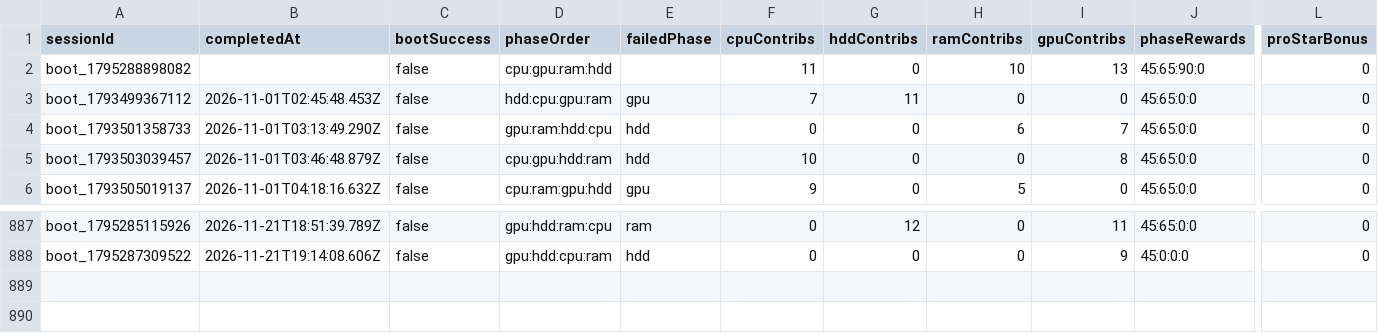
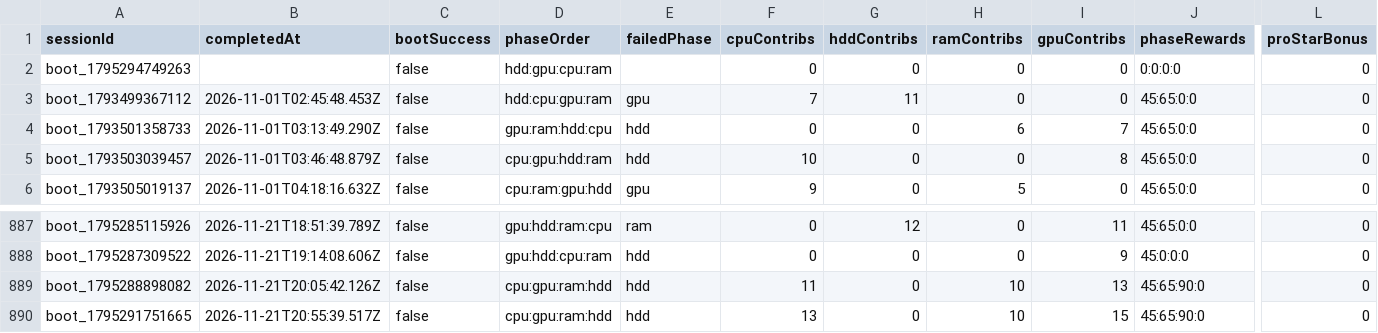
Before and after one commit to zosky/zoskyCube-archive, a CSV file: data/bootloop-sessions-2026-11.csv, drawn as a sheet; only a part is shown, gaps mark what is left out; removed rows and columns are numbered as before the commit, all else as after; rows hold the shown columns only; the diff names each change by its address in the sheet, - before the commit and + after, or states it on an @@ line.

```diff
--- a/data/bootloop-sessions-2026-11.csv
+++ b/data/bootloop-sessions-2026-11.csv
-row 2: boot_1795288898082 |  | false | cpu:gpu:ram:hdd |  | 11 | 0 | 10 | 13 | 45:65:90:0 | 0
+row 2: boot_1795294749263 |  | false | hdd:gpu:cpu:ram |  | 0 | 0 | 0 | 0 | 0:0:0:0 | 0
+row 889: boot_1795288898082 | 2026-11-21T20:05:42.126Z | false | cpu:gpu:ram:hdd | hdd | 11 | 0 | 10 | 13 | 45:65:90:0 | 0
+row 890: boot_1795291751665 | 2026-11-21T20:55:39.517Z | false | cpu:gpu:ram:hdd | hdd | 13 | 0 | 10 | 15 | 45:65:90:0 | 0
```
Also changed, not shown: data/bootloop-handouts-2026-11.csv, data/gauntlet-votes-2026-11.csv, 4 other files.
